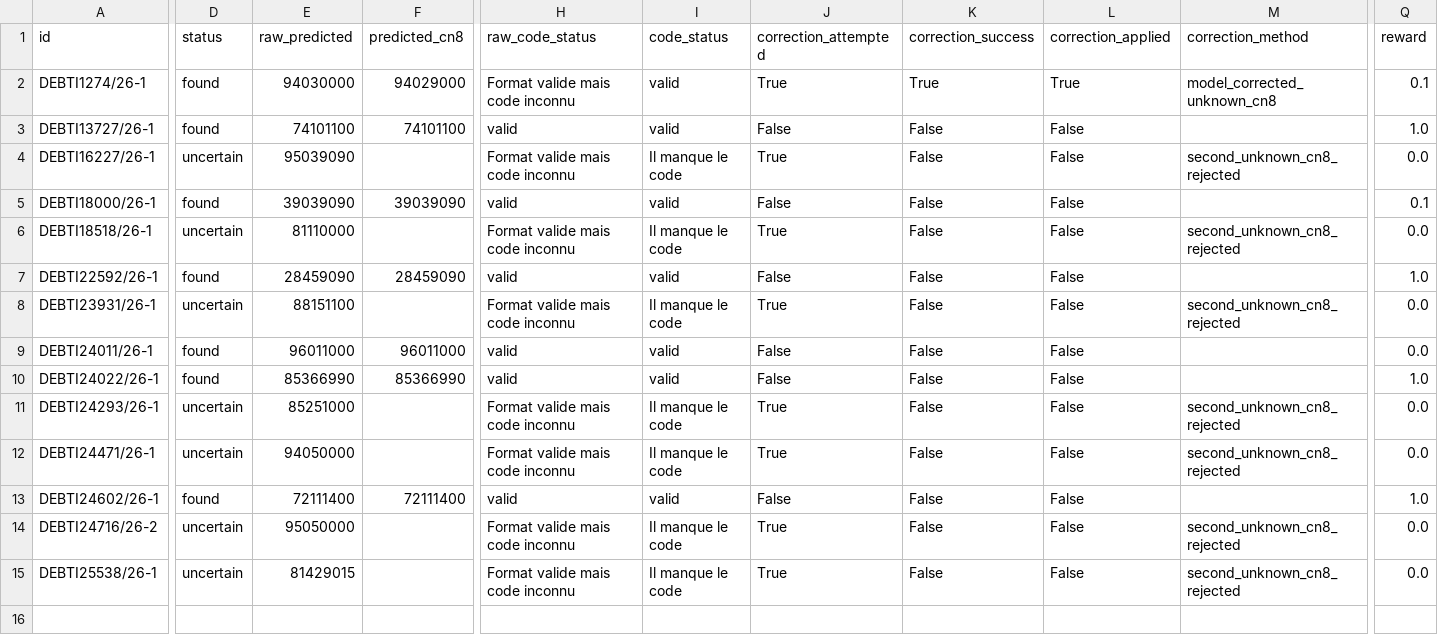
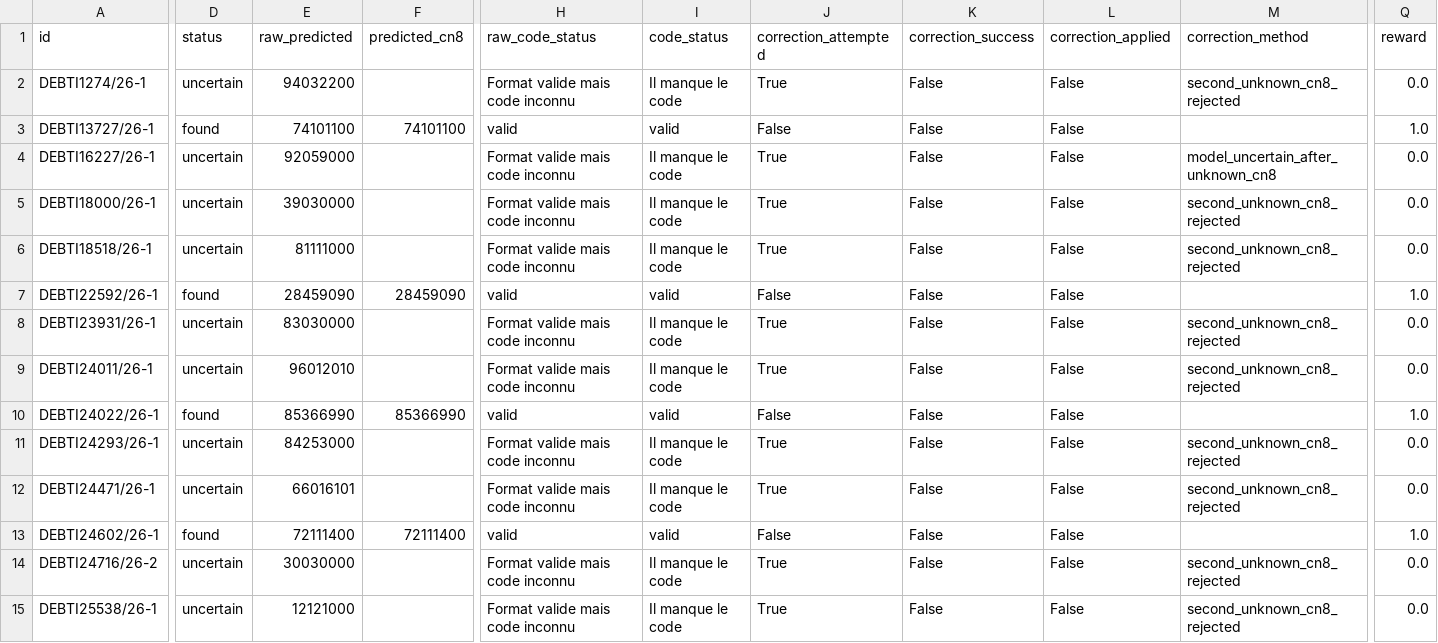
Before and after one commit to nicolasdprst/tariff_classification_rl, a CSV file: evaluation_results.csv, drawn as a sheet; only a part is shown, gaps mark what is left out; the diff covers the shown part only; the diff names each change by its address in the sheet, - before the commit and + after, or states it on an @@ line.

```diff
--- a/evaluation_results.csv
+++ b/evaluation_results.csv
-D2 (status): found
+D2 (status): uncertain
-E2 (raw_predicted): 94030000
+E2 (raw_predicted): 94032200
-F2 (predicted_cn8): 94029000
+F2 (predicted_cn8): (empty)
-I2 (code_status): valid
+I2 (code_status): Il manque le code
-K2 (correction_success): True
+K2 (correction_success): False
-L2 (correction_applied): True
+L2 (correction_applied): False
-M2 (correction_method): model_corrected_unknown_cn8
+M2 (correction_method): second_unknown_cn8_rejected
-Q2 (reward): 0.1
+Q2 (reward): 0.0
-E4 (raw_predicted): 95039090
+E4 (raw_predicted): 92059000
-M4 (correction_method): second_unknown_cn8_rejected
+M4 (correction_method): model_uncertain_after_unknown_cn8
-D5 (status): found
+D5 (status): uncertain
-E5 (raw_predicted): 39039090
+E5 (raw_predicted): 39030000
-F5 (predicted_cn8): 39039090
+F5 (predicted_cn8): (empty)
-H5 (raw_code_status): valid
+H5 (raw_code_status): Format valide mais code inconnu
-I5 (code_status): valid
+I5 (code_status): Il manque le code
-J5 (correction_attempted): False
+J5 (correction_attempted): True
-M5 (correction_method): (empty)
+M5 (correction_method): second_unknown_cn8_rejected
-Q5 (reward): 0.1
+Q5 (reward): 0.0
-E6 (raw_predicted): 81110000
+E6 (raw_predicted): 81111000
-E8 (raw_predicted): 88151100
+E8 (raw_predicted): 83030000
-D9 (status): found
+D9 (status): uncertain
-E9 (raw_predicted): 96011000
+E9 (raw_predicted): 96012010
-F9 (predicted_cn8): 96011000
+F9 (predicted_cn8): (empty)
-H9 (raw_code_status): valid
+H9 (raw_code_status): Format valide mais code inconnu
-I9 (code_status): valid
+I9 (code_status): Il manque le code
-J9 (correction_attempted): False
+J9 (correction_attempted): True
-M9 (correction_method): (empty)
+M9 (correction_method): second_unknown_cn8_rejected
-E11 (raw_predicted): 85251000
+E11 (raw_predicted): 84253000
-E12 (raw_predicted): 94050000
+E12 (raw_predicted): 66016101
-E14 (raw_predicted): 95050000
+E14 (raw_predicted): 30030000
-E15 (raw_predicted): 81429015
+E15 (raw_predicted): 12121000
```
Also changed, not shown: 1 edited cell elsewhere in this file, 5 other files.
